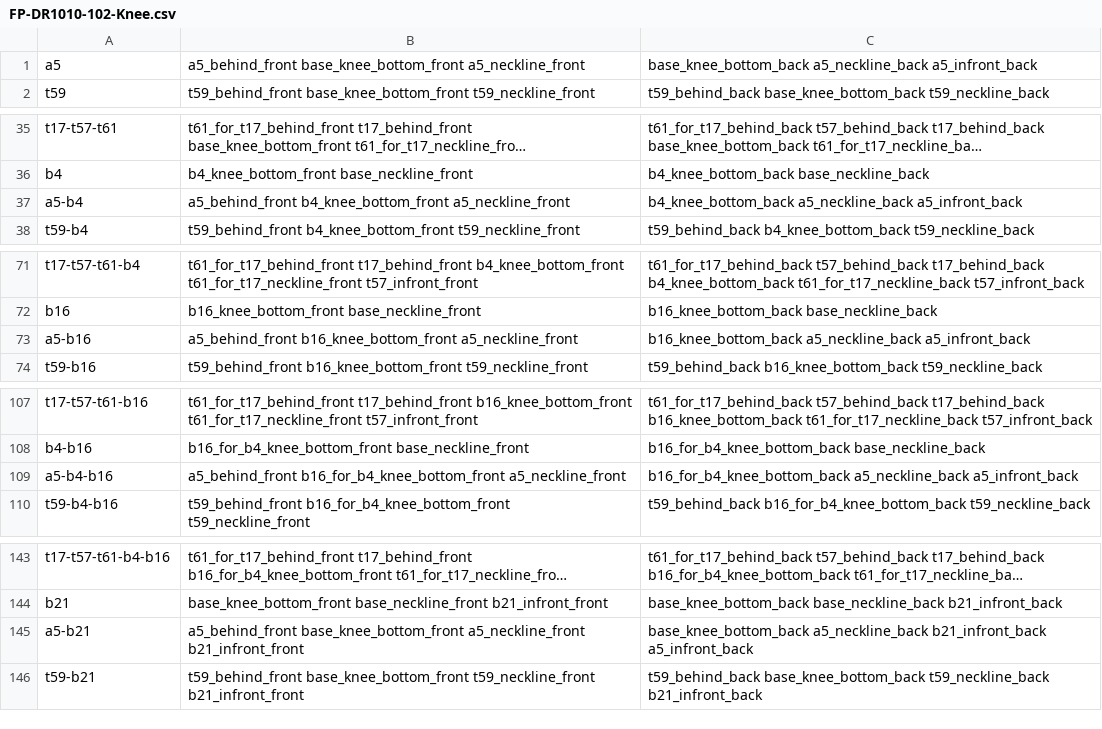
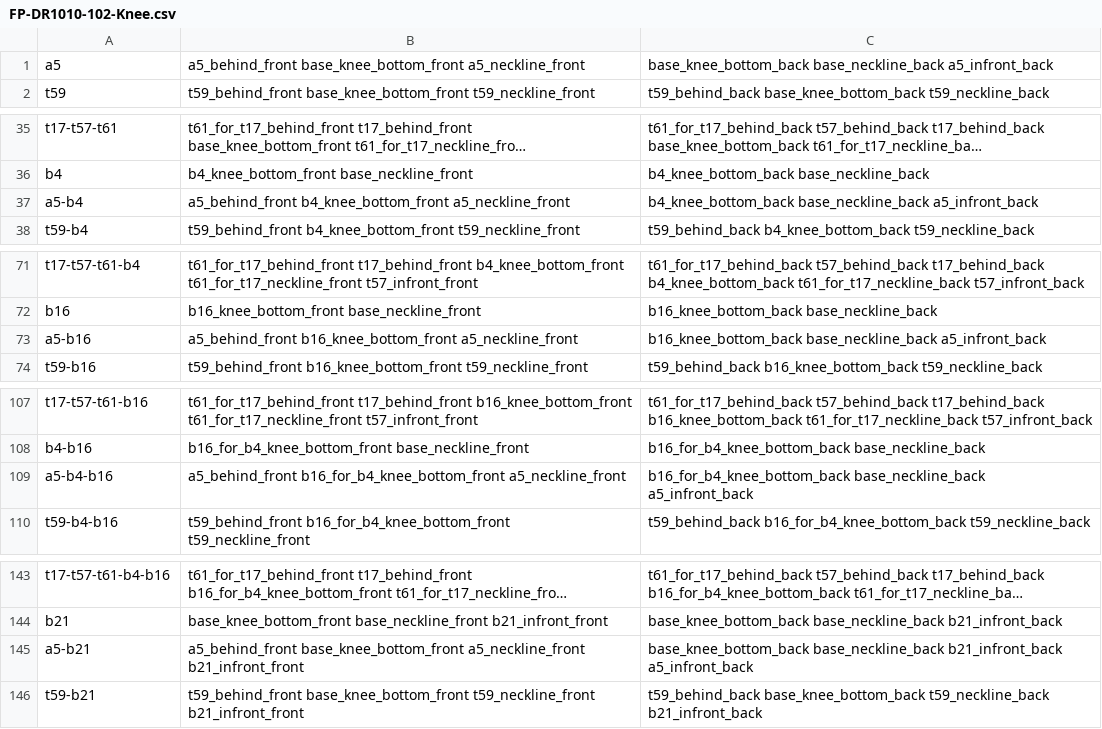
Before and after one commit to fameandpartners/render-processing, a CSV file: csvs/FP-DR1010-102-Knee.csv, drawn as a sheet; only a part is shown, gaps mark what is left out; long unchanged cells end in …; the diff covers the shown part only; the diff names each change by its address in the sheet, - before the commit and + after, or states it on an @@ line.

```diff
--- a/csvs/FP-DR1010-102-Knee.csv
+++ b/csvs/FP-DR1010-102-Knee.csv
-C1: base_knee_bottom_back a5_neckline_back a5_infront_back
+C1: base_knee_bottom_back base_neckline_back a5_infront_back
-C37: b4_knee_bottom_back a5_neckline_back a5_infront_back
+C37: b4_knee_bottom_back base_neckline_back a5_infront_back
-C73: b16_knee_bottom_back a5_neckline_back a5_infront_back
+C73: b16_knee_bottom_back base_neckline_back a5_infront_back
-C109: b16_for_b4_knee_bottom_back a5_neckline_back a5_infront_back
+C109: b16_for_b4_knee_bottom_back base_neckline_back a5_infront_back
-C145: base_knee_bottom_back a5_neckline_back b21_infront_back a5_infront_back
+C145: base_knee_bottom_back base_neckline_back b21_infront_back a5_infront_back
```
Also changed, not shown: 11 edited cells elsewhere in this file, csvs/FP-DR1010-102-Ankle.csv, csvs/FP-DR1010-102-Maxi.csv, 3 other files.
